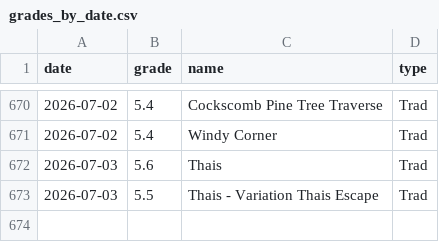
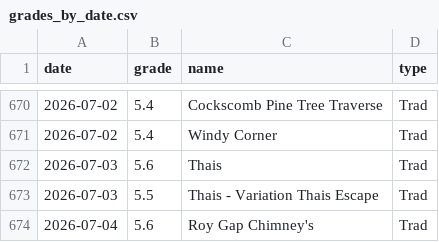
Before and after one commit to achiquit/ticks-db, a CSV file: data/grades_by_date.csv, drawn as a sheet; only a part is shown, gaps mark what is left out.

```diff
--- a/data/grades_by_date.csv
+++ b/data/grades_by_date.csv
@@ -673 +673,2 @@ date,grade,name,type
 2026-07-03,5.5,"Thais - Variation Thais Escape",Trad
+2026-07-04,5.6,"Roy Gap Chimney's",Trad
```
Also changed, not shown: data/climb-locs-heat.csv, data/grades-by-success-and-style.csv, 6 other files.
